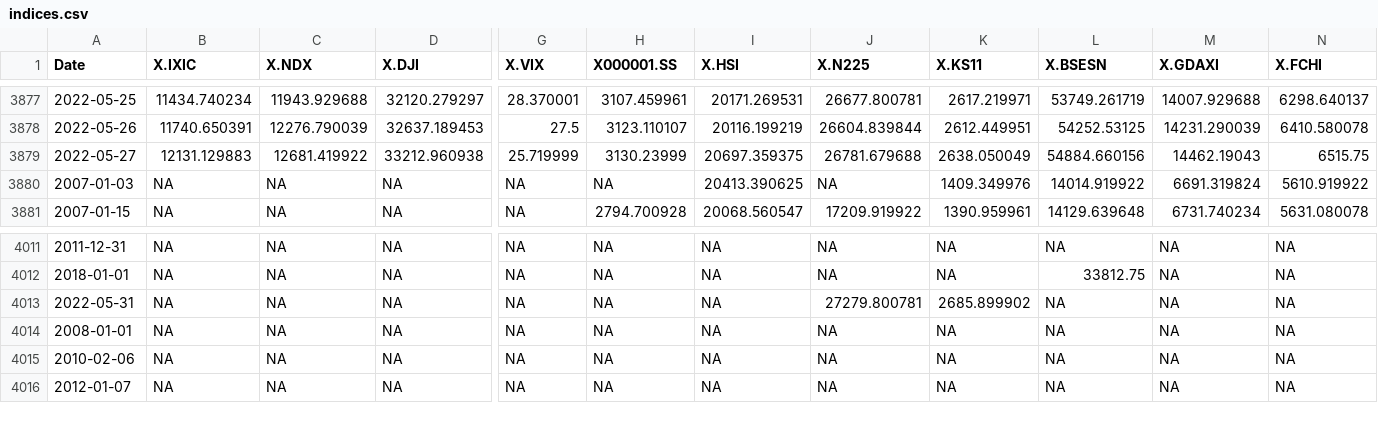
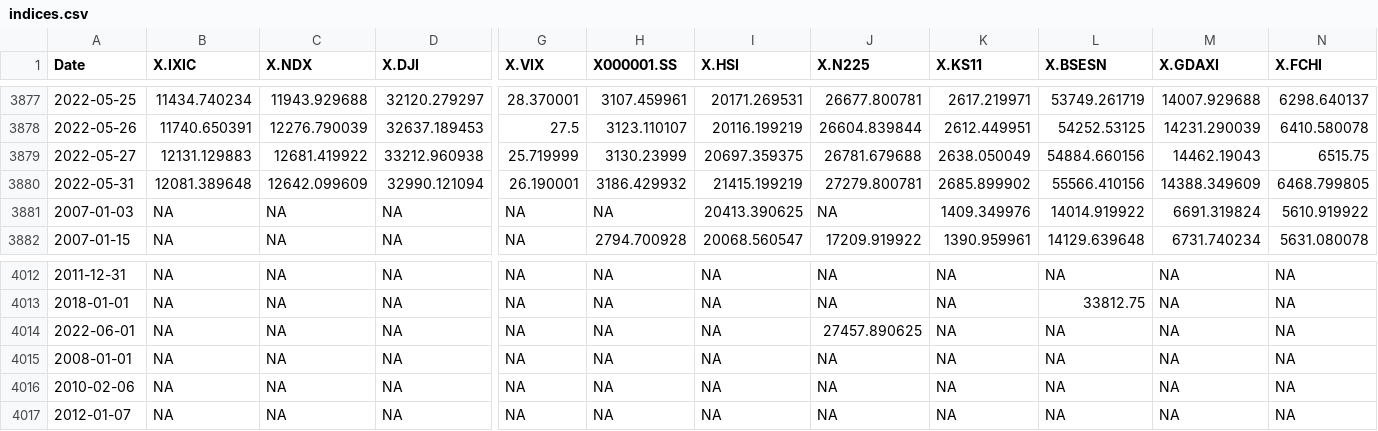
Before and after one commit to SymmetricSymplectic/AsApAnalytics, a CSV file: DATA/indices.csv, drawn as a sheet; only a part is shown, gaps mark what is left out; addresses are those after the commit; rows hold the shown columns only; the diff names each change by its address in the sheet, - before the commit and + after, or states it on an @@ line.

Commit message:
backended data transform, added dynamic table

```diff
--- a/DATA/indices.csv
+++ b/DATA/indices.csv
+row 3880: 2022-05-31 | 12081.389648 | 12642.099609 | 32990.121094 | 26.190001 | 3186.429932 | 21415.199219 | 27279.800781 | 2685.899902 | 55566.410156 | 14388.349609 | 6468.799805
-A4014 (Date): 2022-05-31
+A4014 (Date): 2022-06-01
-J4014 (X.N225): 27279.800781
+J4014 (X.N225): 27457.890625
-K4014 (X.KS11): 2685.899902
+K4014 (X.KS11): NA
```
Also changed, not shown: DATA/divisas.csv, DATA/mxbonds.csv, 5 other files.
